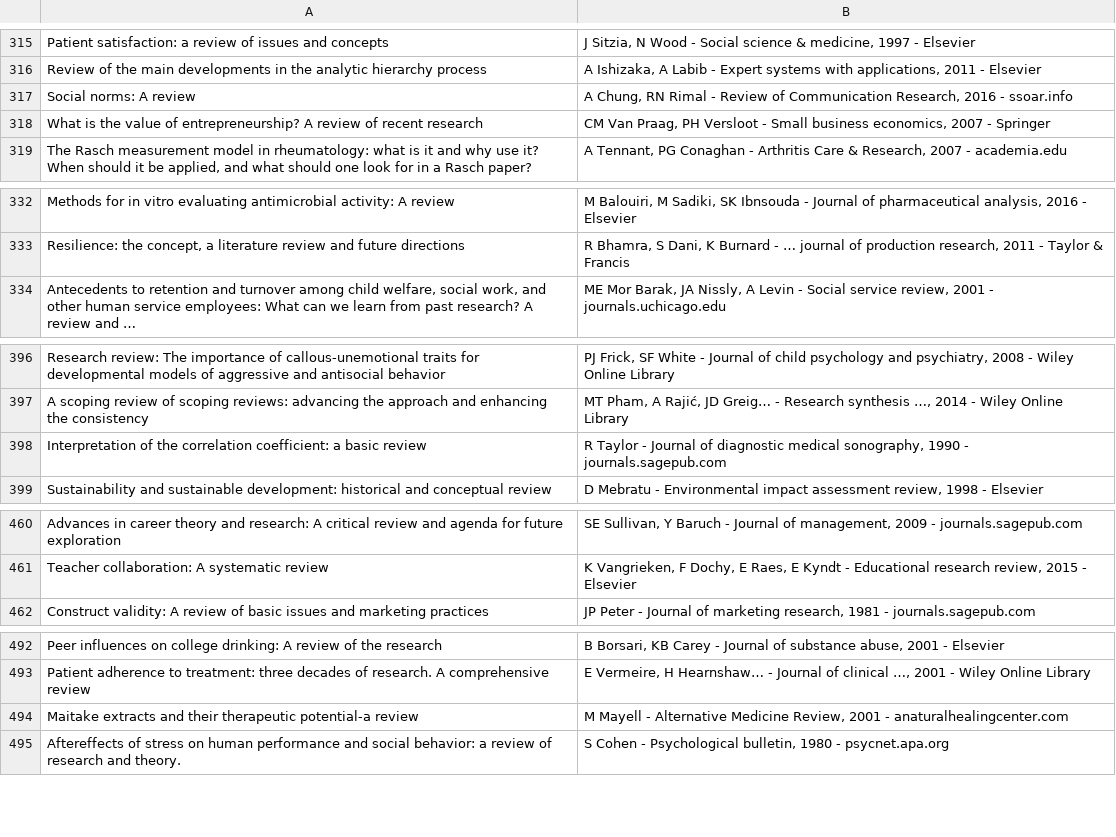
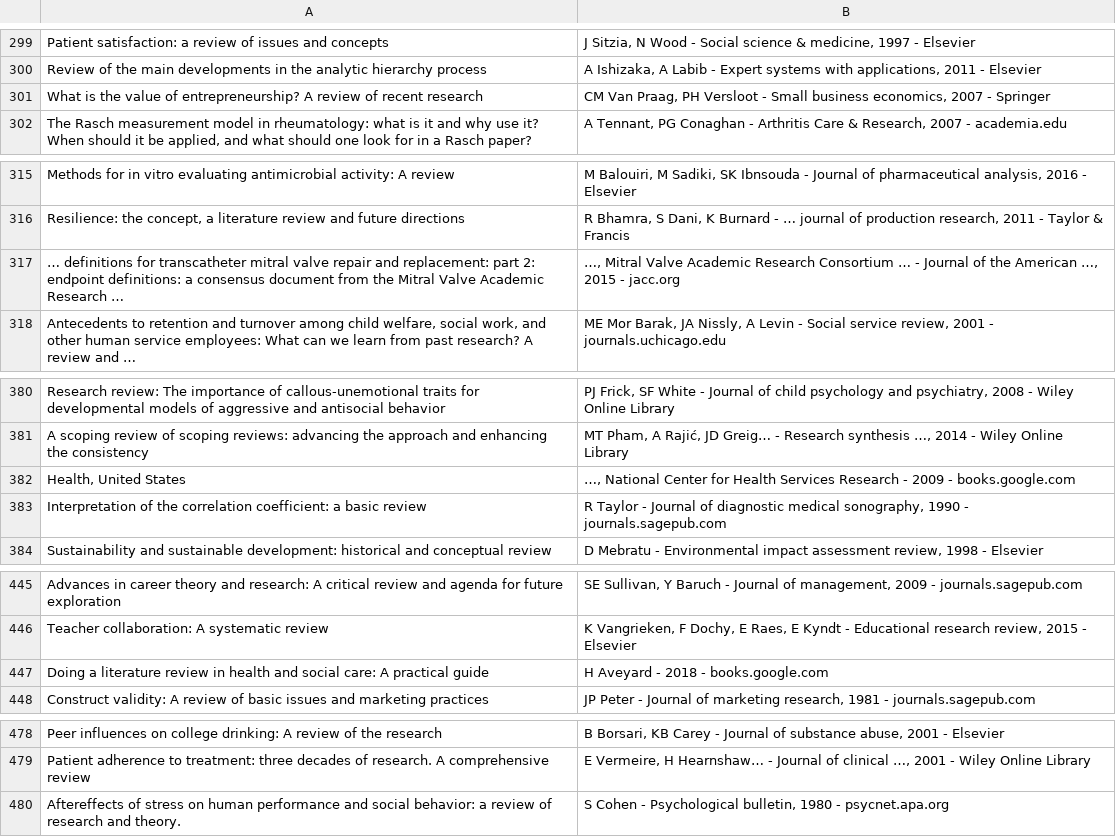
Before and after one commit to HeyItzAine/Scrapex, a CSV file: Data/research_titles.csv, drawn as a sheet; only a part is shown, gaps mark what is left out; removed rows and columns are numbered as before the commit, all else as after; the diff covers the shown part only; the diff names each change by its address in the sheet, - before the commit and + after, or states it on an @@ line.

```diff
--- a/Data/research_titles.csv
+++ b/Data/research_titles.csv
-row 317: Social norms: A review | A Chung, RN Rimal - Review of Communication Research, 2016 - ssoar.info
+row 317: … definitions for transcatheter mitral valve repair and replacement: part 2: endpoint definitions: a consensus document from the Mitral Valve Academic Research … | …, Mitral Valve Academic Research Consortium … - Journal of the American …, 2015 - jacc.org
+row 382: Health, United States | …, National Center for Health Services Research - 2009 - books.google.com
+row 447: Doing a literature review in health and social care: A practical guide | H Aveyard - 2018 - books.google.com
-row 494: Maitake extracts and their therapeutic potential-a review | M Mayell - Alternative Medicine Review, 2001 - anaturalhealingcenter.com
```
Also changed, not shown: 8 added rows, 19 removed rows and 13 moved rows elsewhere in this file, 3 other files.
